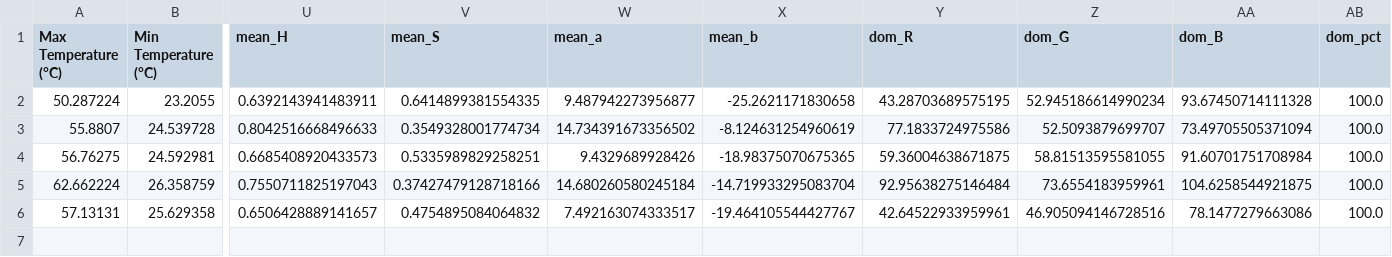
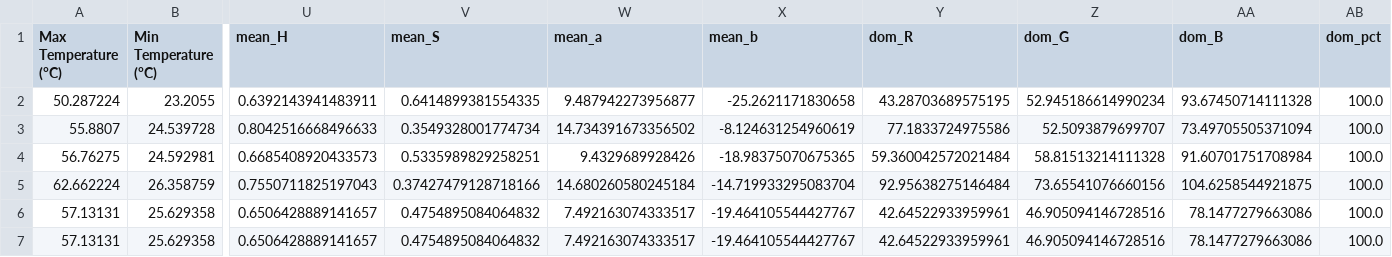
Before and after one commit to FabioDani2295/CoffeeController, a CSV file: CoffeStatistics.csv, drawn as a sheet; only a part is shown, gaps mark what is left out; rows hold the shown columns only; the diff names each change by its address in the sheet, - before the commit and + after, or states it on an @@ line.

```diff
--- a/CoffeStatistics.csv
+++ b/CoffeStatistics.csv
-Y4 (dom_R): 59.36004638671875
+Y4 (dom_R): 59.360042572021484
-Z4 (dom_G): 58.81513595581055
+Z4 (dom_G): 58.81513214111328
-Z5 (dom_G): 73.6554183959961
+Z5 (dom_G): 73.65541076660156
+row 6: 57.13131 | 25.629358 | 0.6506428889141657 | 0.4754895084064832 | 7.492163074333517 | -19.464105544427767 | 42.64522933959961 | 46.905094146728516 | 78.1477279663086 | 100.0
```
Also changed, not shown: 1 other file.
